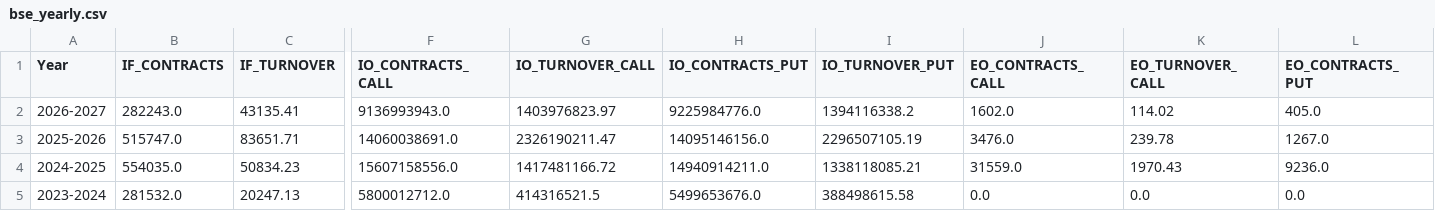
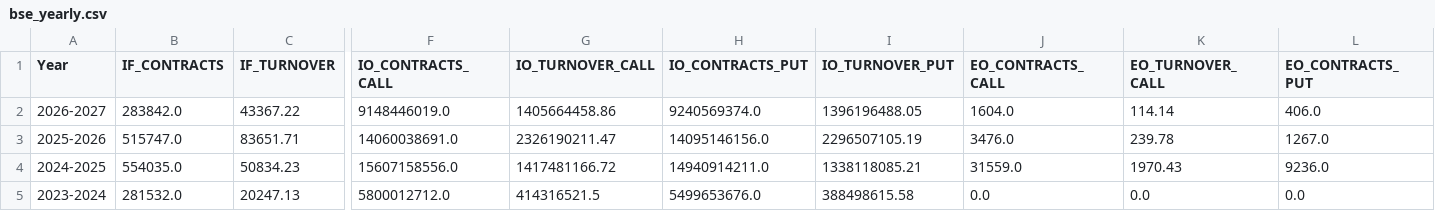
Before and after one commit to Vaibhav130195/NSE-F-O-Turnover-Data, a CSV file: bse_yearly.csv, drawn as a sheet; only a part is shown, gaps mark what is left out; the diff covers the shown part only; the diff names each change by its address in the sheet, - before the commit and + after, or states it on an @@ line.

Commit message:
Update bse_yearly.csv

```diff
--- a/bse_yearly.csv
+++ b/bse_yearly.csv
-B2 (IF_CONTRACTS): 282243.0
+B2 (IF_CONTRACTS): 283842.0
-C2 (IF_TURNOVER): 43135.41
+C2 (IF_TURNOVER): 43367.22
-F2 (IO_CONTRACTS_CALL): 9136993943.0
+F2 (IO_CONTRACTS_CALL): 9148446019.0
-G2 (IO_TURNOVER_CALL): 1403976823.97
+G2 (IO_TURNOVER_CALL): 1405664458.86
-H2 (IO_CONTRACTS_PUT): 9225984776.0
+H2 (IO_CONTRACTS_PUT): 9240569374.0
-I2 (IO_TURNOVER_PUT): 1394116338.2
+I2 (IO_TURNOVER_PUT): 1396196488.05
-J2 (EO_CONTRACTS_CALL): 1602.0
+J2 (EO_CONTRACTS_CALL): 1604.0
-K2 (EO_TURNOVER_CALL): 114.02
+K2 (EO_TURNOVER_CALL): 114.14
-L2 (EO_CONTRACTS_PUT): 405.0
+L2 (EO_CONTRACTS_PUT): 406.0
```
Also changed, not shown: 10 edited cells elsewhere in this file.
